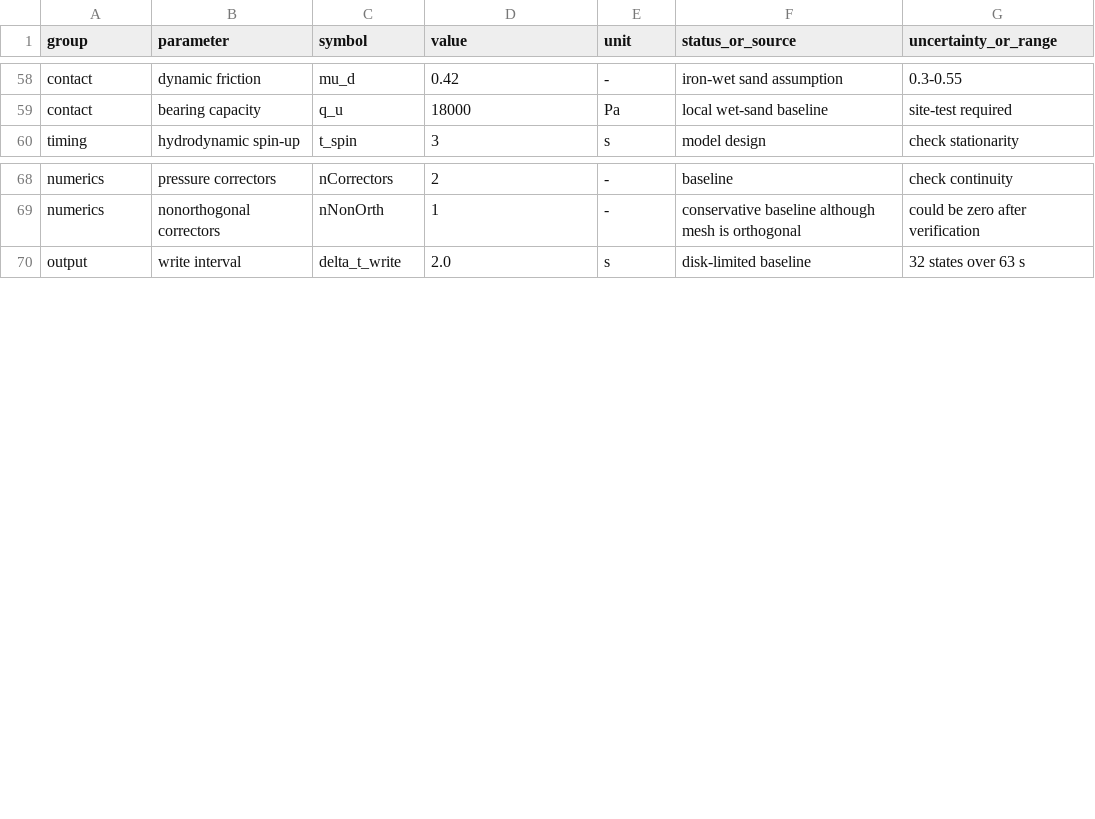
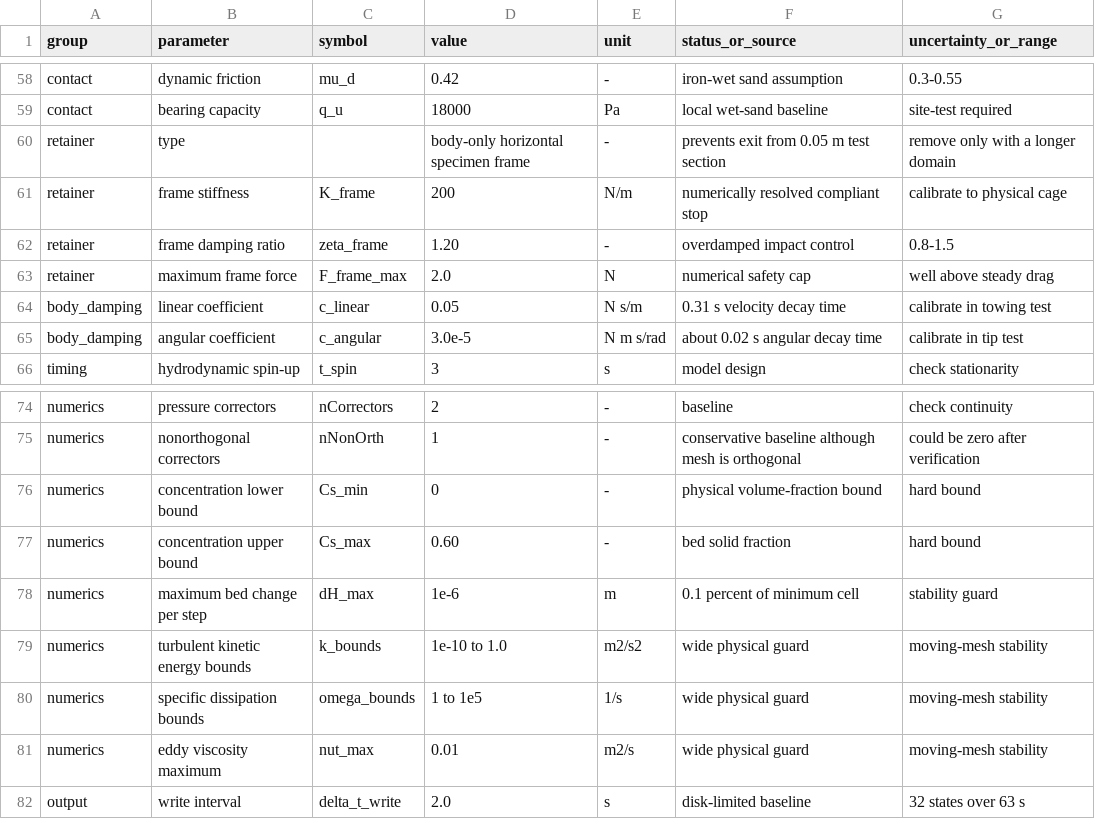
Before and after one commit to cym9196/yangtze-local-morphodynamics, a CSV file: parameters/model_parameters.csv, drawn as a sheet; only a part is shown, gaps mark what is left out.

```diff
--- a/parameters/model_parameters.csv
+++ b/parameters/model_parameters.csv
@@ -59,2 +59,8 @@ contact,dynamic friction,mu_d,0.42,-,iron-wet sand assumption,0.3-0.55
 contact,bearing capacity,q_u,18000,Pa,local wet-sand baseline,site-test required
+retainer,type,,body-only horizontal specimen frame,-,prevents exit from 0.05 m test section,remove only with a longer domain
+retainer,frame stiffness,K_frame,200,N/m,numerically resolved compliant stop,calibrate to physical cage
+retainer,frame damping ratio,zeta_frame,1.20,-,overdamped impact control,0.8-1.5
+retainer,maximum frame force,F_frame_max,2.0,N,numerical safety cap,well above steady drag
+body_damping,linear coefficient,c_linear,0.05,N s/m,0.31 s velocity decay time,calibrate in towing test
+body_damping,angular coefficient,c_angular,3.0e-5,N m s/rad,about 0.02 s angular decay time,calibrate in tip test
 timing,hydrodynamic spin-up,t_spin,3,s,model design,check stationarity
@@ -69,2 +75,8 @@ numerics,pressure correctors,nCorrectors,2,-,baseline,check continuity
 numerics,nonorthogonal correctors,nNonOrth,1,-,conservative baseline although mesh is orthogonal,could be zero after verification
+numerics,concentration lower bound,Cs_min,0,-,physical volume-fraction bound,hard bound
+numerics,concentration upper bound,Cs_max,0.60,-,bed solid fraction,hard bound
+numerics,maximum bed change per step,dH_max,1e-6,m,0.1 percent of minimum cell,stability guard
+numerics,turbulent kinetic energy bounds,k_bounds,1e-10 to 1.0,m2/s2,wide physical guard,moving-mesh stability
+numerics,specific dissipation bounds,omega_bounds,1 to 1e5,1/s,wide physical guard,moving-mesh stability
+numerics,eddy viscosity maximum,nut_max,0.01,m2/s,wide physical guard,moving-mesh stability
 output,write interval,delta_t_write,2.0,s,disk-limited baseline,32 states over 63 s
```
Also changed, not shown: 15 other files.
